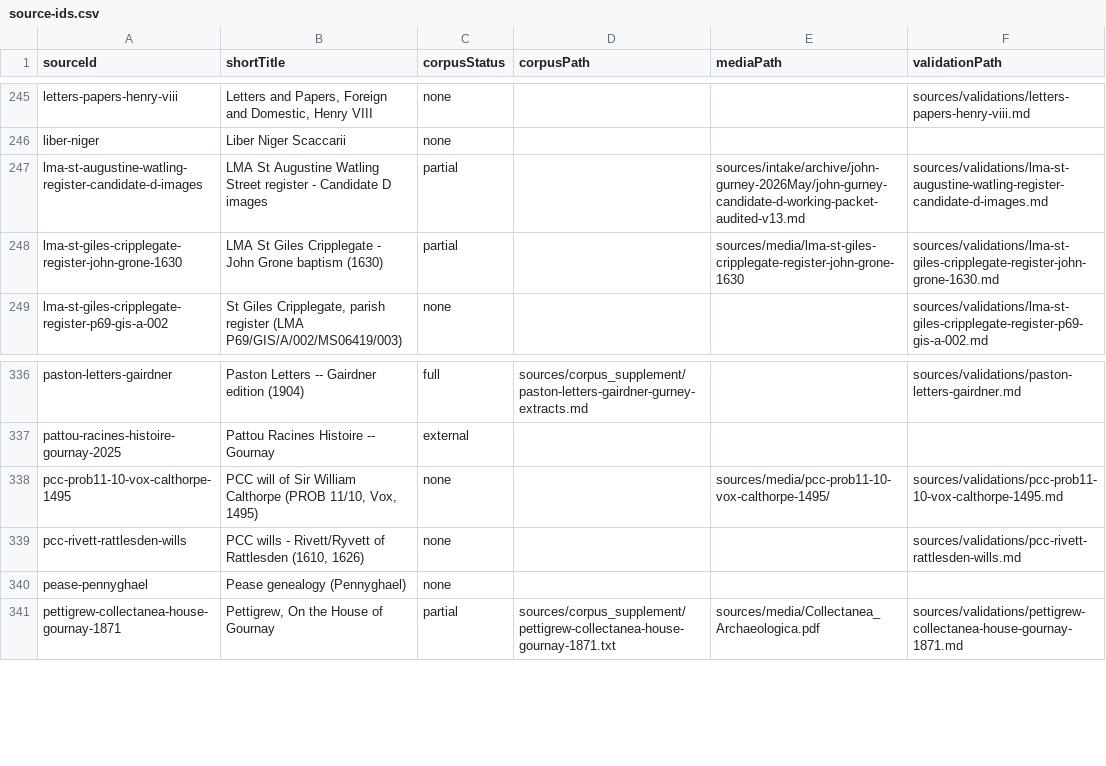
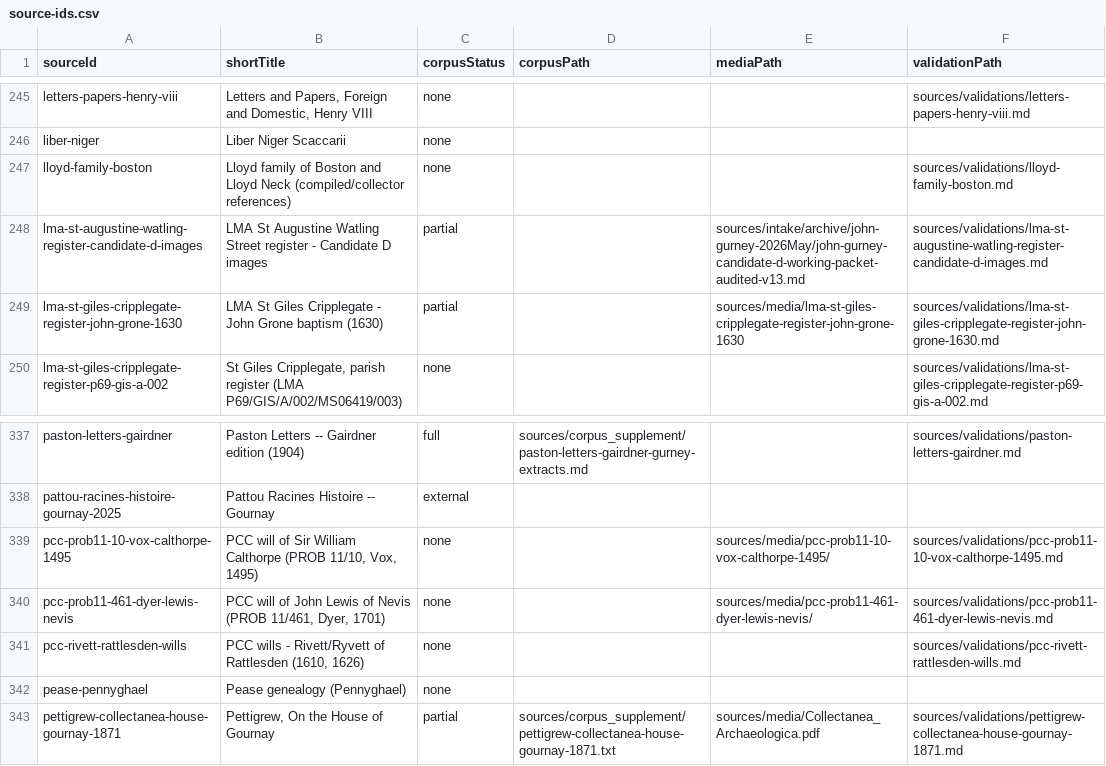
Before and after one commit to allengurney/gurney-genealogy, a CSV file: data/indexes/source-ids.csv, drawn as a sheet; only a part is shown, gaps mark what is left out.

```diff
--- a/data/indexes/source-ids.csv
+++ b/data/indexes/source-ids.csv
@@ -246,2 +246,3 @@ letters-papers-henry-viii,"Letters and Papers, Foreign and Domestic, Henry VIII"
 liber-niger,Liber Niger Scaccarii,none,,,
+lloyd-family-boston,Lloyd family of Boston and Lloyd Neck (compiled/collector references),none,,,sources/validations/lloyd-family-boston.md
 lma-st-augustine-watling-register-candidate-d-images,LMA St Augustine Watling Street register - Candidate D images,partial,,sources/intake/archive/john-gurney-2026May/john-gurney-candidate-d-working-packet-audited-v13.md,sources/validations/lma-st-augustine-watling-register-candidate-d-images.md
@@ -338,2 +339,3 @@ pattou-racines-histoire-gournay-2025,Pattou Racines Histoire -- Gournay,external
 pcc-prob11-10-vox-calthorpe-1495,"PCC will of Sir William Calthorpe (PROB 11/10, Vox, 1495)",none,,sources/media/pcc-prob11-10-vox-calthorpe-1495/,sources/validations/pcc-prob11-10-vox-calthorpe-1495.md
+pcc-prob11-461-dyer-lewis-nevis,"PCC will of John Lewis of Nevis (PROB 11/461, Dyer, 1701)",none,,sources/media/pcc-prob11-461-dyer-lewis-nevis/,sources/validations/pcc-prob11-461-dyer-lewis-nevis.md
 pcc-rivett-rattlesden-wills,"PCC wills - Rivett/Ryvett of Rattlesden (1610, 1626)",none,,,sources/validations/pcc-rivett-rattlesden-wills.md
```
Also changed, not shown: data/indexes/all-ids.csv, research/future-research/research-leads.csv, 6 other files.
